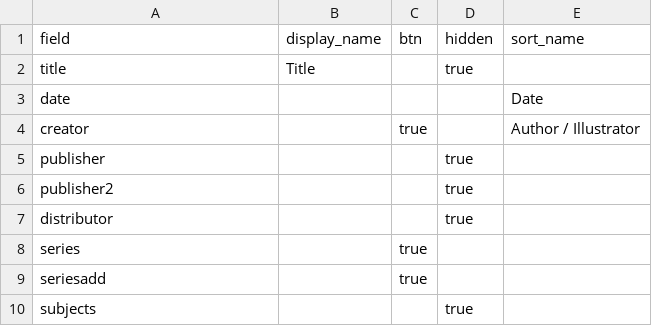
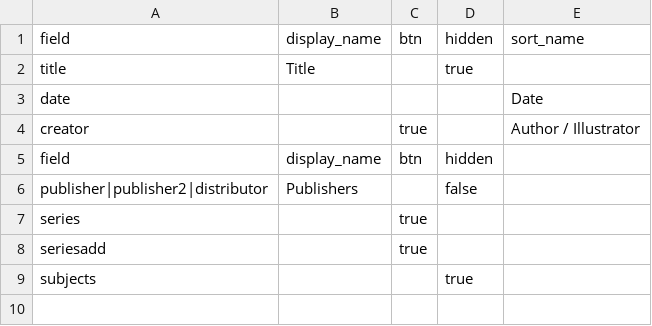
Before and after one commit to DainyBernstein/haredi-kidlit-db, a CSV file: _data/config-browse.csv, drawn as a sheet.

Commit message:
Update config-browse.csv
collapse publisher from three fields to one

```diff
--- a/_data/config-browse.csv
+++ b/_data/config-browse.csv
@@ -4,5 +4,4 @@ date,,,,Date
 creator,,true,,Author / Illustrator
-publisher,,,true,
-publisher2,,,true,
-distributor,,,true,
+field,display_name,btn,hidden
+publisher|publisher2|distributor,Publishers,,false,
 series,,true,,
```
